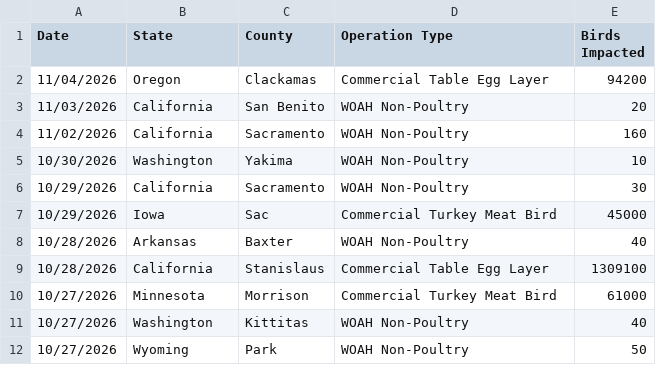
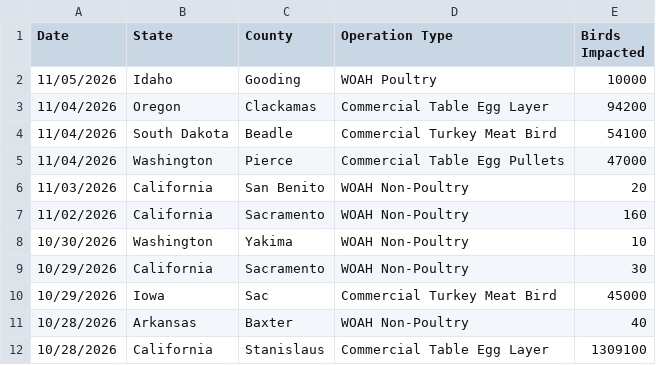
Before and after one commit to casey891/hpai-dashboard, a CSV file: data/poultry_detections.csv, drawn as a sheet; only a part is shown; the shorter side is filled out with more unchanged rows; the diff names each change by its address in the sheet, - before the commit and + after, or states it on an @@ line.

Commit message:
Update HPAI dashboard data — November 06, 2026

```diff
--- a/data/poultry_detections.csv
+++ b/data/poultry_detections.csv
+row 2: 11/05/2026 | Idaho | Gooding | WOAH Poultry | 10000
+row 4: 11/04/2026 | South Dakota | Beadle | Commercial Turkey Meat Bird | 54100
+row 5: 11/04/2026 | Washington | Pierce | Commercial Table Egg Pullets | 47000
```
Also changed, not shown: data/livestock_detections.csv, 3 other files.
